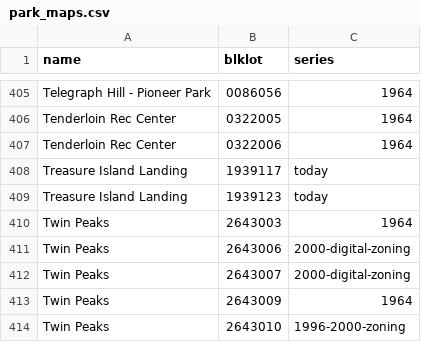
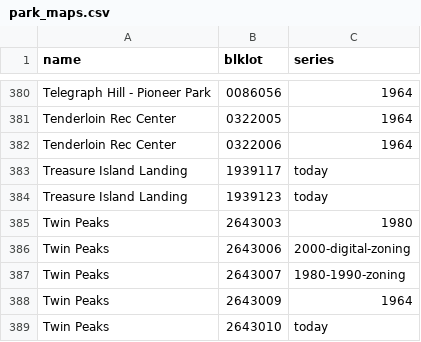
Before and after one commit to Grow-SF/sfzoning, a CSV file: pipeline/inputs/park_maps.csv, drawn as a sheet; only a part is shown, gaps mark what is left out; the diff covers the shown part only.

```diff
--- a/pipeline/inputs/park_maps.csv
+++ b/pipeline/inputs/park_maps.csv
@@ -409,6 +384,6 @@ Treasure Island Landing,1939117,today
 Treasure Island Landing,1939123,today
-Twin Peaks,2643003,1964
+Twin Peaks,2643003,1980
 Twin Peaks,2643006,2000-digital-zoning
-Twin Peaks,2643007,2000-digital-zoning
+Twin Peaks,2643007,1980-1990-zoning
 Twin Peaks,2643009,1964
-Twin Peaks,2643010,1996-2000-zoning
+Twin Peaks,2643010,today
```
Also changed, not shown: 25 removed rows and 28 edited cells elsewhere in this file.
